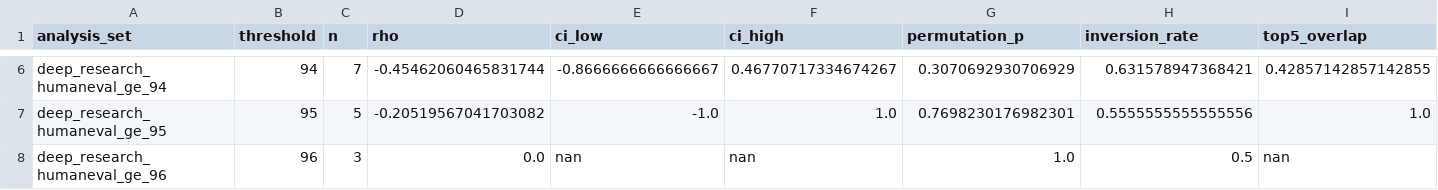
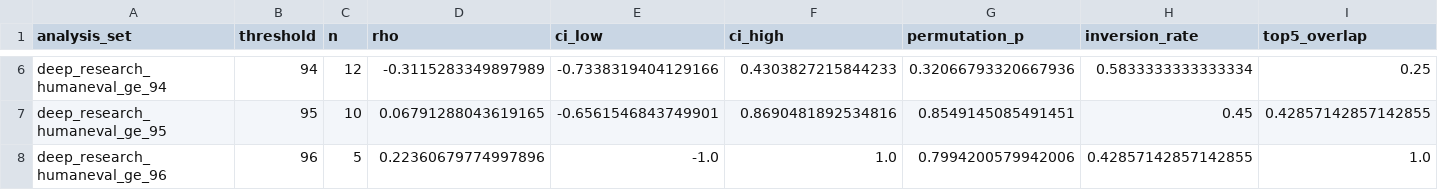
Before and after one commit to coolguy46/predictive-validity-benchmark-audit, a CSV file: outputs/deep_research_candidate_audit/threshold_summary.csv, drawn as a sheet; only a part is shown, gaps mark what is left out; the diff covers the shown part only; the diff names each change by its address in the sheet, - before the commit and + after, or states it on an @@ line.

```diff
--- a/outputs/deep_research_candidate_audit/threshold_summary.csv
+++ b/outputs/deep_research_candidate_audit/threshold_summary.csv
-C6 (n): 7
+C6 (n): 12
-D6 (rho): -0.45462060465831744
+D6 (rho): -0.3115283349897989
-E6 (ci_low): -0.8666666666666667
+E6 (ci_low): -0.7338319404129166
-F6 (ci_high): 0.46770717334674267
+F6 (ci_high): 0.4303827215844233
-G6 (permutation_p): 0.3070692930706929
+G6 (permutation_p): 0.32066793320667936
-H6 (inversion_rate): 0.631578947368421
+H6 (inversion_rate): 0.5833333333333334
-I6 (top5_overlap): 0.42857142857142855
+I6 (top5_overlap): 0.25
-C7 (n): 5
+C7 (n): 10
-D7 (rho): -0.20519567041703082
+D7 (rho): 0.06791288043619165
-E7 (ci_low): -1.0
+E7 (ci_low): -0.6561546843749901
-F7 (ci_high): 1.0
+F7 (ci_high): 0.8690481892534816
-G7 (permutation_p): 0.7698230176982301
+G7 (permutation_p): 0.8549145085491451
-H7 (inversion_rate): 0.5555555555555556
+H7 (inversion_rate): 0.45
-I7 (top5_overlap): 1.0
+I7 (top5_overlap): 0.42857142857142855
-C8 (n): 3
+C8 (n): 5
-D8 (rho): 0.0
+D8 (rho): 0.22360679774997896
-E8 (ci_low): nan
+E8 (ci_low): -1.0
-F8 (ci_high): nan
+F8 (ci_high): 1.0
-G8 (permutation_p): 1.0
+G8 (permutation_p): 0.7994200579942006
-H8 (inversion_rate): 0.5
+H8 (inversion_rate): 0.42857142857142855
-I8 (top5_overlap): nan
+I8 (top5_overlap): 1.0
```
Also changed, not shown: 28 edited cells elsewhere in this file, data/v6_source_map.csv, outputs/deep_research_candidate_audit/frontier_v6_candidate_rows.csv, 8 other files.
